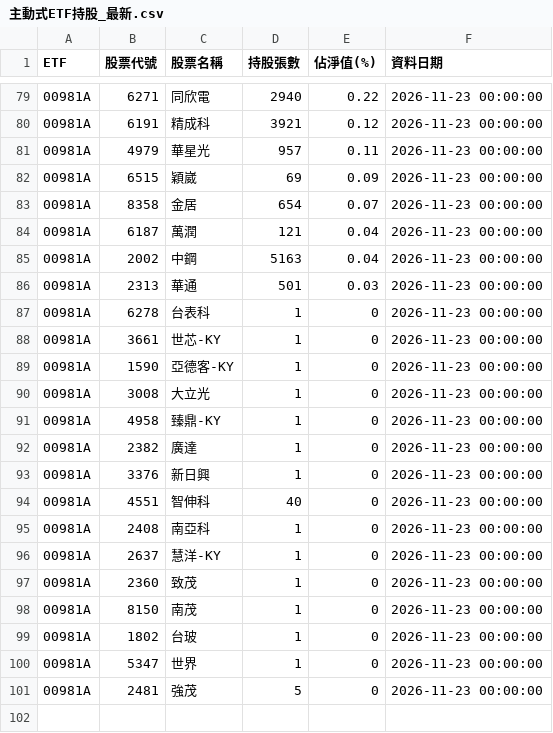
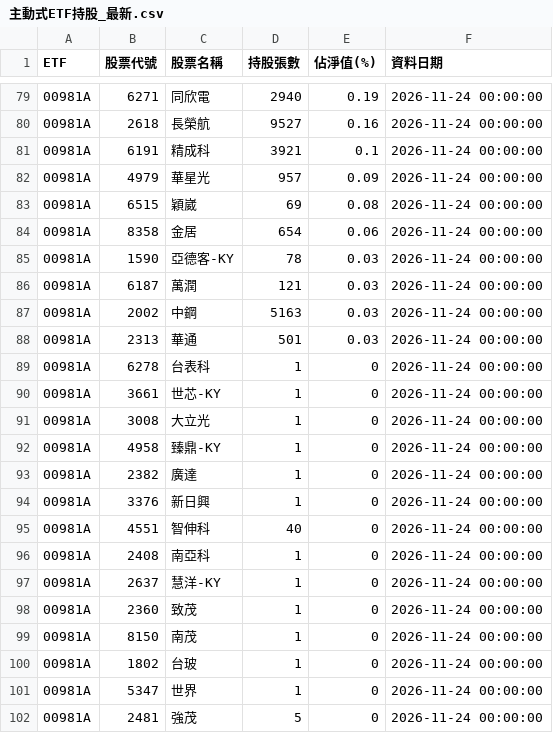
Before and after one commit to ntuacurry/stock-data, a CSV file: 主動式ETF持股_最新.csv, drawn as a sheet; only a part is shown, gaps mark what is left out; the diff covers the shown part only.

```diff
--- a/主動式ETF持股_最新.csv
+++ b/主動式ETF持股_最新.csv
@@ -79,23 +79,24 @@ ETF,股票代號,股票名稱,持股張數,佔淨值(%),資料日期
-00981A,6271,同欣電,2940,0.22,2026-11-23 00:00:00
-00981A,6191,精成科,3921,0.12,2026-11-23 00:00:00
-00981A,4979,華星光,957,0.11,2026-11-23 00:00:00
-00981A,6515,穎崴,69,0.09,2026-11-23 00:00:00
-00981A,8358,金居,654,0.07,2026-11-23 00:00:00
-00981A,6187,萬潤,121,0.04,2026-11-23 00:00:00
-00981A,2002,中鋼,5163,0.04,2026-11-23 00:00:00
-00981A,2313,華通,501,0.03,2026-11-23 00:00:00
-00981A,6278,台表科,1,0,2026-11-23 00:00:00
-00981A,3661,世芯-KY,1,0,2026-11-23 00:00:00
-00981A,1590,亞德客-KY,1,0,2026-11-23 00:00:00
-00981A,3008,大立光,1,0,2026-11-23 00:00:00
-00981A,4958,臻鼎-KY,1,0,2026-11-23 00:00:00
-00981A,2382,廣達,1,0,2026-11-23 00:00:00
-00981A,3376,新日興,1,0,2026-11-23 00:00:00
-00981A,4551,智伸科,40,0,2026-11-23 00:00:00
-00981A,2408,南亞科,1,0,2026-11-23 00:00:00
-00981A,2637,慧洋-KY,1,0,2026-11-23 00:00:00
-00981A,2360,致茂,1,0,2026-11-23 00:00:00
-00981A,8150,南茂,1,0,2026-11-23 00:00:00
-00981A,1802,台玻,1,0,2026-11-23 00:00:00
-00981A,5347,世界,1,0,2026-11-23 00:00:00
-00981A,2481,強茂,5,0,2026-11-23 00:00:00
+00981A,6271,同欣電,2940,0.19,2026-11-24 00:00:00
+00981A,2618,長榮航,9527,0.16,2026-11-24 00:00:00
+00981A,6191,精成科,3921,0.1,2026-11-24 00:00:00
+00981A,4979,華星光,957,0.09,2026-11-24 00:00:00
+00981A,6515,穎崴,69,0.08,2026-11-24 00:00:00
+00981A,8358,金居,654,0.06,2026-11-24 00:00:00
+00981A,1590,亞德客-KY,78,0.03,2026-11-24 00:00:00
+00981A,6187,萬潤,121,0.03,2026-11-24 00:00:00
+00981A,2002,中鋼,5163,0.03,2026-11-24 00:00:00
+00981A,2313,華通,501,0.03,2026-11-24 00:00:00
+00981A,6278,台表科,1,0,2026-11-24 00:00:00
+00981A,3661,世芯-KY,1,0,2026-11-24 00:00:00
+00981A,3008,大立光,1,0,2026-11-24 00:00:00
+00981A,4958,臻鼎-KY,1,0,2026-11-24 00:00:00
+00981A,2382,廣達,1,0,2026-11-24 00:00:00
+00981A,3376,新日興,1,0,2026-11-24 00:00:00
+00981A,4551,智伸科,40,0,2026-11-24 00:00:00
+00981A,2408,南亞科,1,0,2026-11-24 00:00:00
+00981A,2637,慧洋-KY,1,0,2026-11-24 00:00:00
+00981A,2360,致茂,1,0,2026-11-24 00:00:00
+00981A,8150,南茂,1,0,2026-11-24 00:00:00
+00981A,1802,台玻,1,0,2026-11-24 00:00:00
+00981A,5347,世界,1,0,2026-11-24 00:00:00
+00981A,2481,強茂,5,0,2026-11-24 00:00:00
```
Also changed, not shown: 56 edited cells elsewhere in this file.
